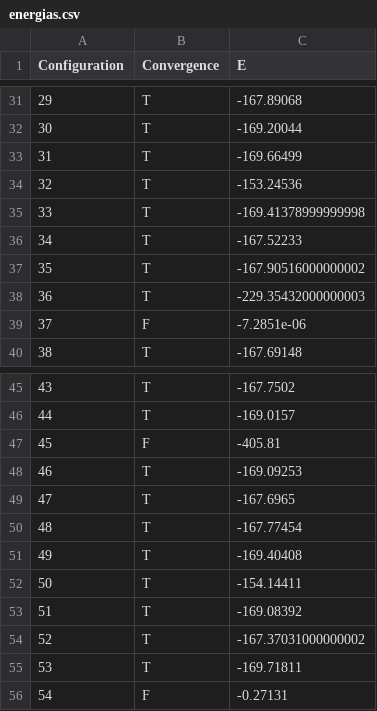
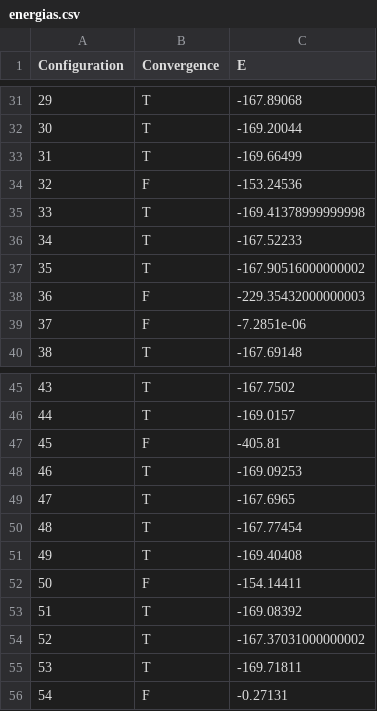
Before and after one commit to J-Fabila/Resultados_Tesis, a CSV file: Au/Pc/energias.csv, drawn as a sheet; only a part is shown, gaps mark what is left out.

Commit message:
Update energias.csv

```diff
--- a/Au/Pc/energias.csv
+++ b/Au/Pc/energias.csv
@@ -33,3 +33,3 @@ Configuration,Convergence,E
 31,T,-169.66499
-32,T,-153.24536
+32,F,-153.24536
 33,T,-169.41378999999998
@@ -37,3 +37,3 @@ Configuration,Convergence,E
 35,T,-167.90516000000002
-36,T,-229.35432000000003
+36,F,-229.35432000000003
 37,F,-7.2851e-06
@@ -51,3 +51,3 @@ Configuration,Convergence,E
 49,T,-169.40408
-50,T,-154.14411
+50,F,-154.14411
 51,T,-169.08392
```
